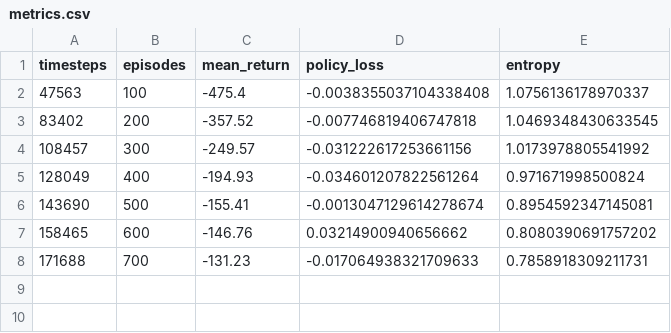
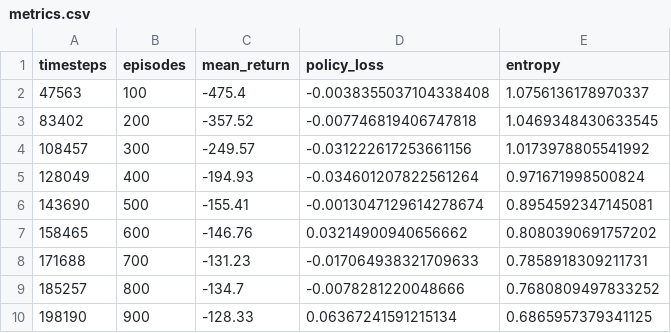
Before and after one commit to tambetm/transformer-credit-assignment, a CSV file: results_gradient/REINFORCE_EMA/Acrobot-v1/seed_1/metrics.csv, drawn as a sheet.

```diff
--- a/results_gradient/REINFORCE_EMA/Acrobot-v1/seed_1/metrics.csv
+++ b/results_gradient/REINFORCE_EMA/Acrobot-v1/seed_1/metrics.csv
@@ -8 +8,3 @@ timesteps,episodes,mean_return,policy_loss,entropy
 171688,700,-131.23,-0.017064938321709633,0.7858918309211731
+185257,800,-134.7,-0.0078281220048666,0.7680809497833252
+198190,900,-128.33,0.06367241591215134,0.6865957379341125
```
Also changed, not shown: results_gradient/RUDDER_ValueDiff/CartPole-v1/seed_0/metrics.csv, 1 other file.
